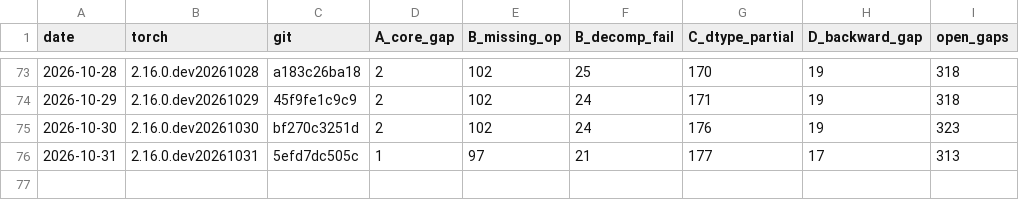
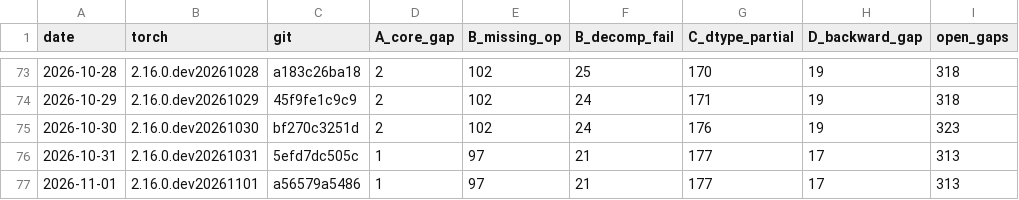
Before and after one commit to jhavukainen/mps-coverage, a CSV file: history.csv, drawn as a sheet; only a part is shown, gaps mark what is left out.

```diff
--- a/history.csv
+++ b/history.csv
@@ -76 +76,2 @@ date,torch,git,A_core_gap,B_missing_op,B_decomp_fail,C_dtype_partial,D_backward_
 2026-10-31,2.16.0.dev20261031,5efd7dc505c,1,97,21,177,17,313
+2026-11-01,2.16.0.dev20261101,a56579a5486,1,97,21,177,17,313
```
Also changed, not shown: 2 other files.
